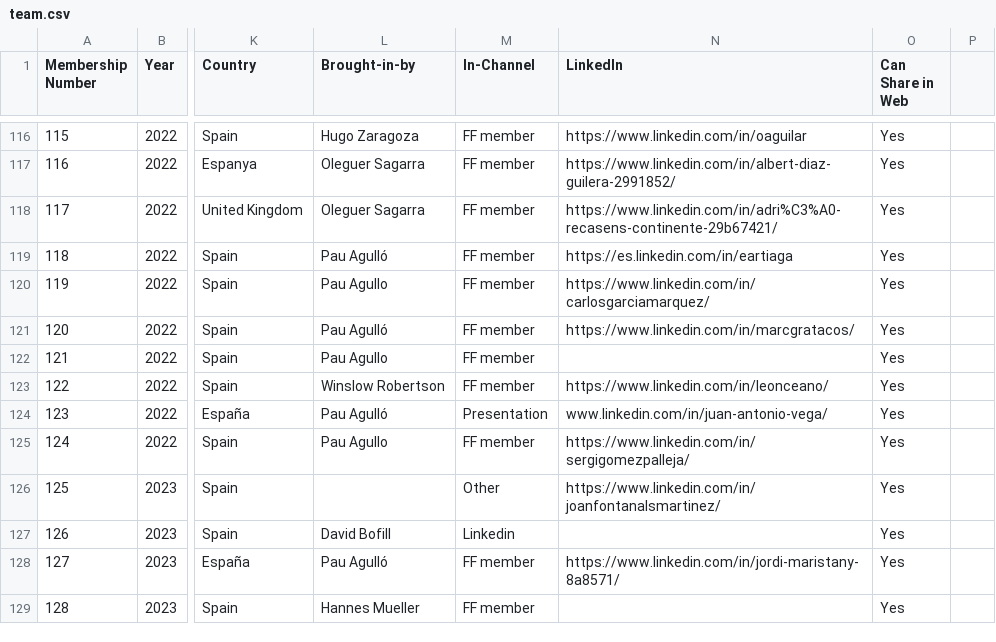
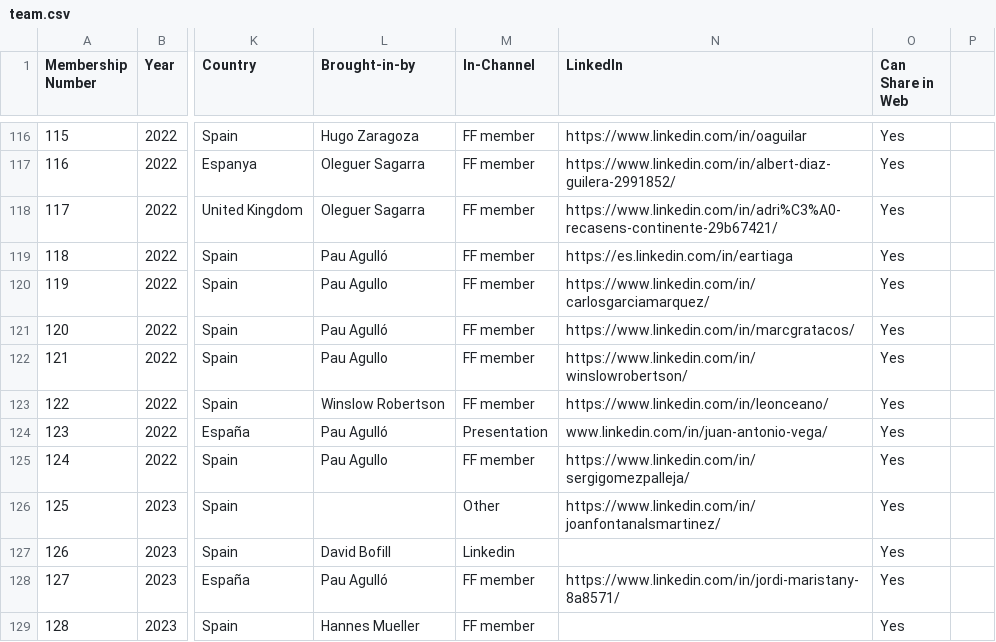
Before and after one commit to friquifund/website, a CSV file: _data/team.csv, drawn as a sheet; only a part is shown, gaps mark what is left out; the diff names each change by its address in the sheet, - before the commit and + after, or states it on an @@ line.

Commit message:
Add files via upload

```diff
--- a/_data/team.csv
+++ b/_data/team.csv
-N122 (LinkedIn): (empty)
+N122 (LinkedIn): https://www.linkedin.com/in/winslowrobertson/
```
